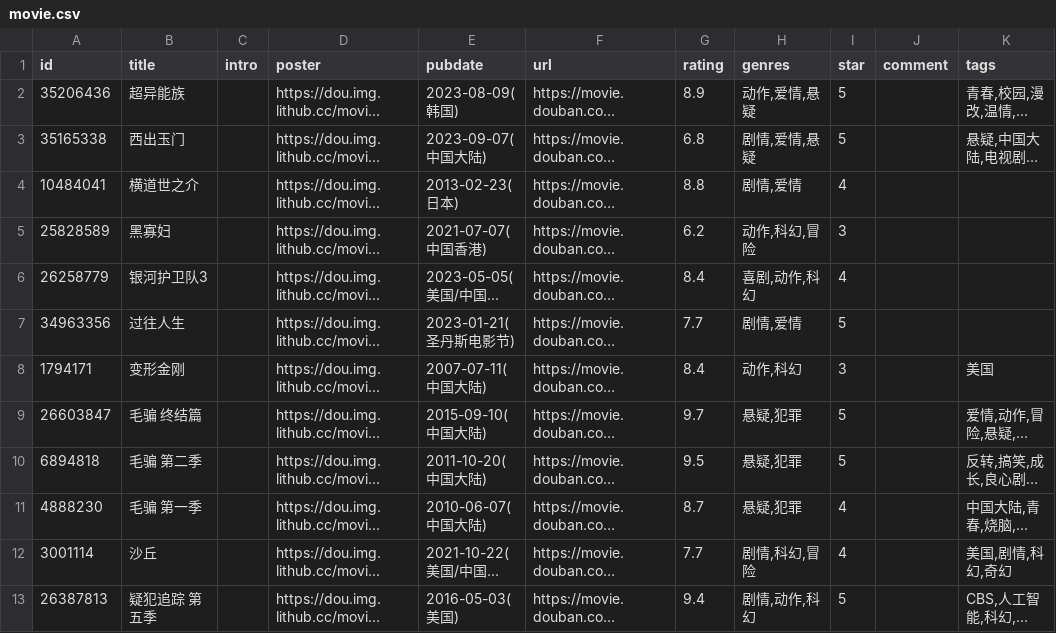
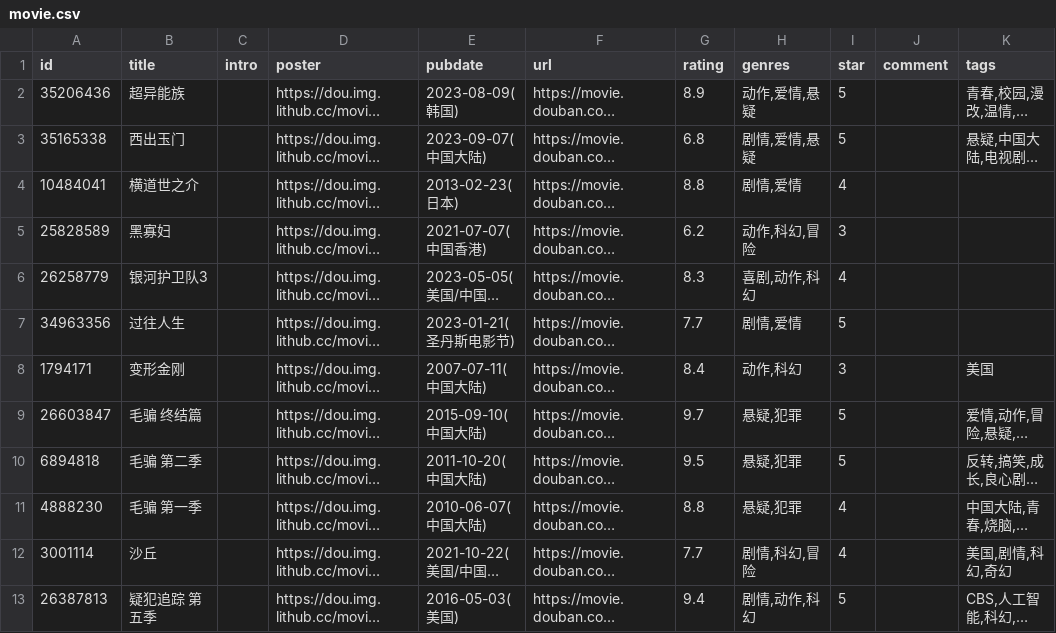
Before and after one commit to spacding/spacding.github.io, a CSV file: data/douban/movie.csv, drawn as a sheet; only a part is shown; long unchanged cells end in …; the diff names each change by its address in the sheet, - before the commit and + after, or states it on an @@ line.

```diff
--- a/data/douban/movie.csv
+++ b/data/douban/movie.csv
-G6 (rating): 8.4
+G6 (rating): 8.3
-G11 (rating): 8.7
+G11 (rating): 8.8
```
Also changed, not shown: data/douban/book.csv.
